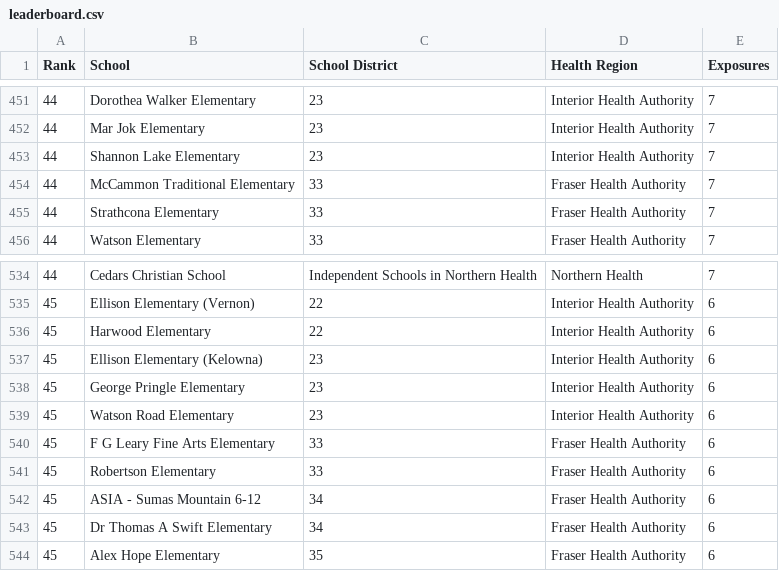
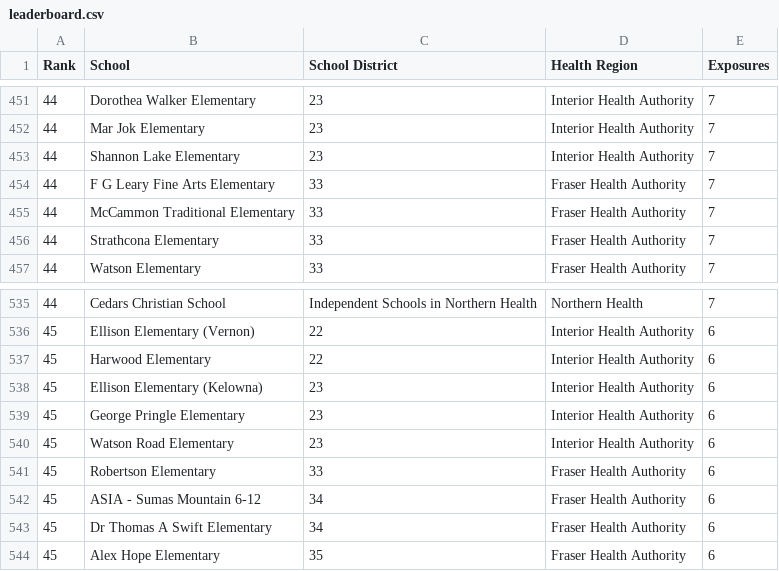
Before and after one commit to spod/bcschoolscoviddata, a CSV file: data/leaderboard.csv, drawn as a sheet; only a part is shown, gaps mark what is left out.

```diff
--- a/data/leaderboard.csv
+++ b/data/leaderboard.csv
@@ -453,2 +453,3 @@ Rank,School,School District,Health Region,Exposures
 44,Shannon Lake Elementary,23,Interior Health Authority,7
+44,F G Leary Fine Arts Elementary,33,Fraser Health Authority,7
 44,McCammon Traditional Elementary,33,Fraser Health Authority,7
@@ -539,3 +540,2 @@ Rank,School,School District,Health Region,Exposures
 45,Watson Road Elementary,23,Interior Health Authority,6
-45,F G Leary Fine Arts Elementary,33,Fraser Health Authority,6
 45,Robertson Elementary,33,Fraser Health Authority,6
```
Also changed, not shown: 3 other files.
